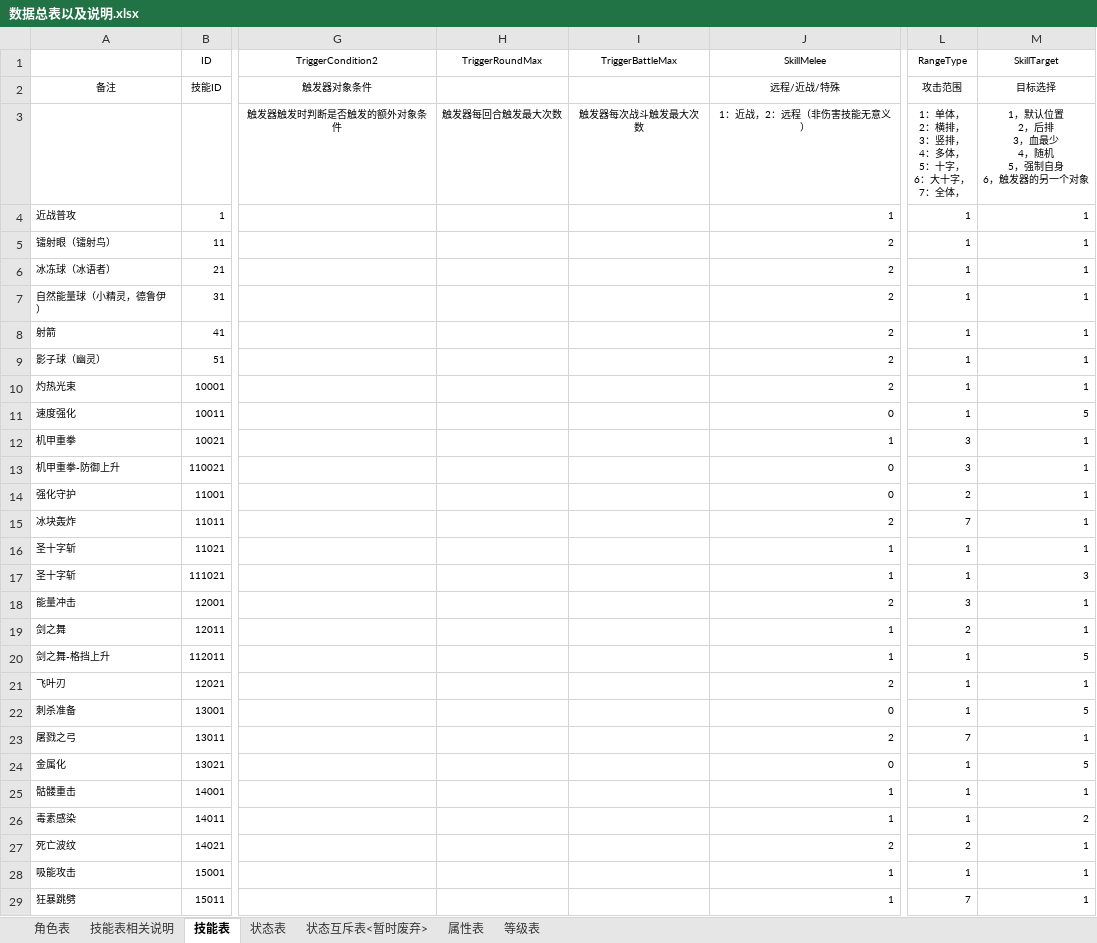
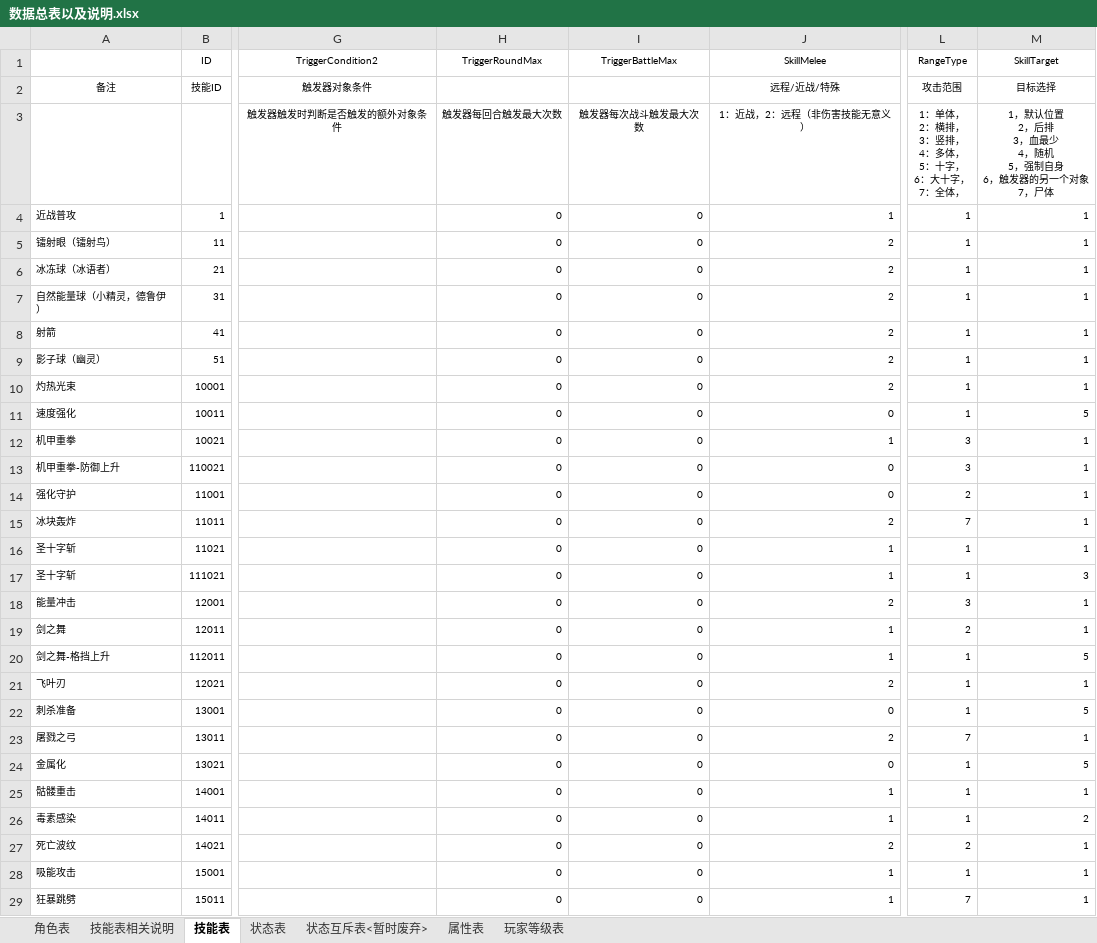
Before and after one commit to jmy1604/wjxz_server, an Excel workbook: 数据总表以及说明.xlsx, sheet 技能表, drawn as a sheet; only a part is shown, gaps mark what is left out; values as stored, in another font and other column widths than the file's, no borders; ↵ is a line break in a cell; the diff covers the shown part only; the diff names each change by its address in the sheet, - before the commit and + after, or states it on an @@ line.

```diff
--- a/数据总表以及说明.xlsx (sheet 技能表)
+++ b/数据总表以及说明.xlsx (sheet 技能表)
-sheet tab: 等级表
+sheet tab: 玩家等级表
-M3 (SkillTarget): 1，默认位置 ↵ 2，后排 ↵ 3，血最少 ↵ 4，随机 ↵ 5，强制自身 ↵ 6，触发器的另一个对象
+M3 (SkillTarget): 1，默认位置 ↵ 2，后排 ↵ 3，血最少 ↵ 4，随机 ↵ 5，强制自身 ↵ 6，触发器的另一个对象 ↵ 7，尸体
-H4:H29 (TriggerRoundMax): (empty)
+H4:H29 (TriggerRoundMax): 0
-I4:I29 (TriggerBattleMax): (empty)
+I4:I29 (TriggerBattleMax): 0
```
Also changed, not shown: 6 added rows and 11 edited cells elsewhere in this sheet, sheet 技能表相关说明, 9 other files.
